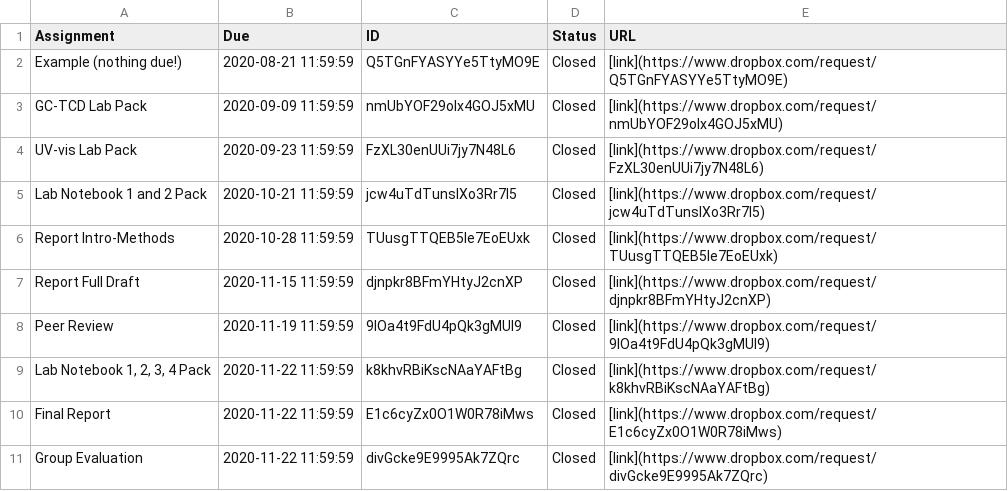
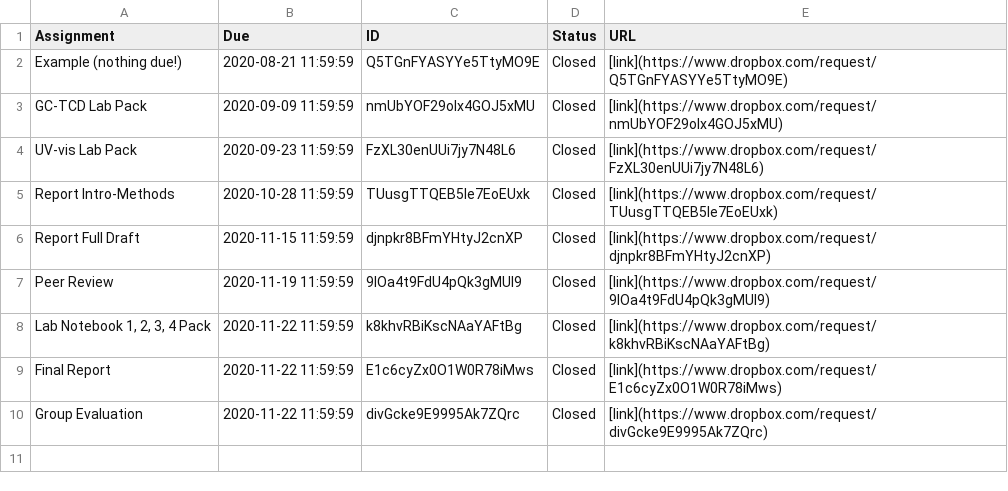
Before and after one commit to alphonse-lin/alphonse.github.io, a CSV file: chem370/assignments/submissions.csv, drawn as a sheet; the diff names each change by its address in the sheet, - before the commit and + after, or states it on an @@ line.

```diff
--- a/chem370/assignments/submissions.csv
+++ b/chem370/assignments/submissions.csv
-row 5: Lab Notebook 1 and 2 Pack | 2020-10-21 11:59:59 | jcw4uTdTunslXo3Rr7l5 | Closed | [link](https://www.dropbox.com/request/jcw4uTdTunslXo3Rr7l5)
```
Also changed, not shown: 1 other file.
